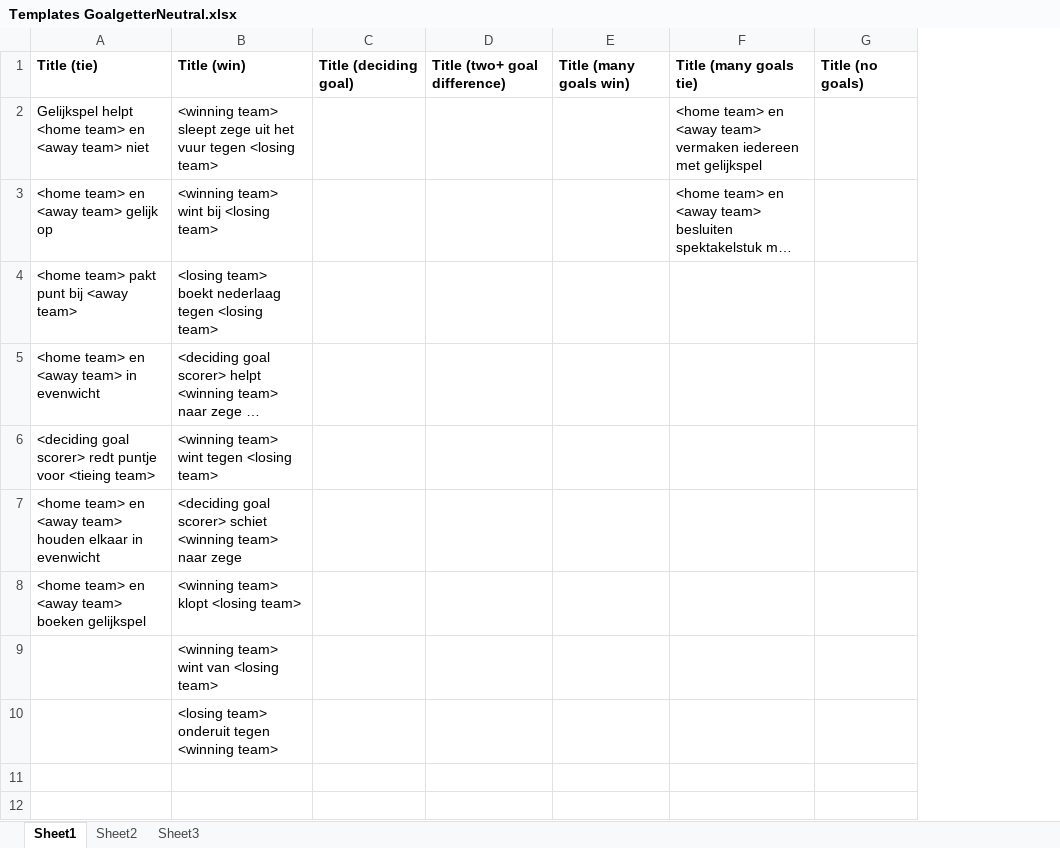
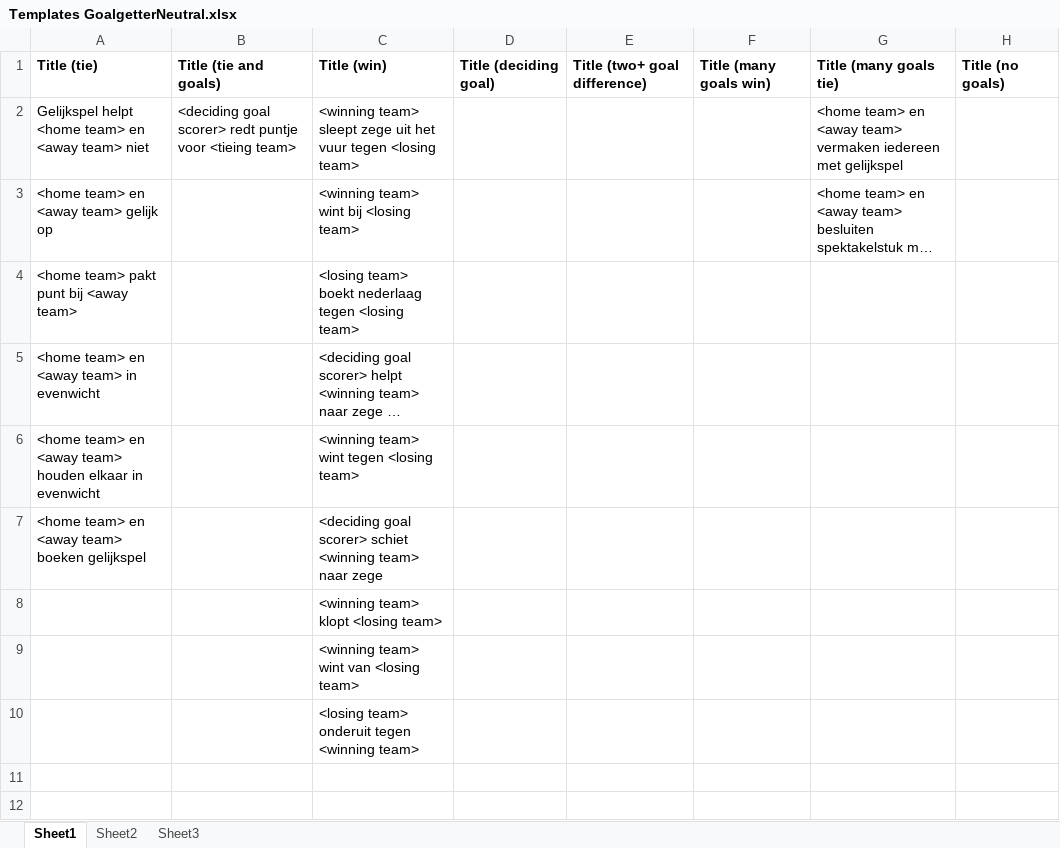
Before and after one commit to TallChris91/PASS, an Excel workbook: Databases/Templates GoalgetterNeutral.xlsx, sheet Sheet1, drawn as a sheet; only a part is shown; long unchanged cells end in …; values as stored, in another font and other column widths than the file's, no borders; the diff names each change by its address in the sheet, - before the commit and + after, or states it on an @@ line.

```diff
--- a/Databases/Templates GoalgetterNeutral.xlsx (sheet Sheet1)
+++ b/Databases/Templates GoalgetterNeutral.xlsx (sheet Sheet1)
+column B, rows 1-2: Title (tie and goals) | <deciding goal scorer> redt puntje voor <tieing team>
-A6: <deciding goal scorer> redt puntje voor <tieing team>
+A6: <home team> en <away team> houden elkaar in evenwicht
-A7: …<away team> houden elkaar in evenwicht
+A7: …<away team> boeken gelijkspel
-A8: <home team> en <away team> boeken gelijkspel
+A8: (empty)
```
Also changed, not shown: Databases/Templates GoalgetterLoss.xlsx, 6 other files.
